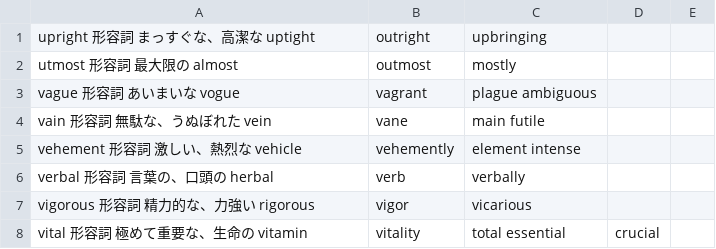
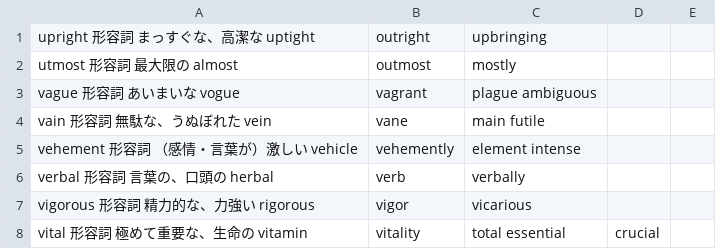
Before and after one commit to homa10010/spi-vocab, a TSV file: scripts/authoring/english-22.tsv, drawn as a sheet; only a part is shown.

```diff
--- a/scripts/authoring/english-22.tsv
+++ b/scripts/authoring/english-22.tsv
@@ -4,3 +4,3 @@ vague	形容詞	あいまいな	vogue,vagrant,plague	ambiguous
 vain	形容詞	無駄な、うぬぼれた	vein,vane,main	futile
-vehement	形容詞	激しい、熱烈な	vehicle,vehemently,element	intense
+vehement	形容詞	（感情・言葉が）激しい	vehicle,vehemently,element	intense
 verbal	形容詞	言葉の、口頭の	herbal,verb,verbally
```
Also changed, not shown: scripts/authoring/manifest.tsv, 9 other files.
